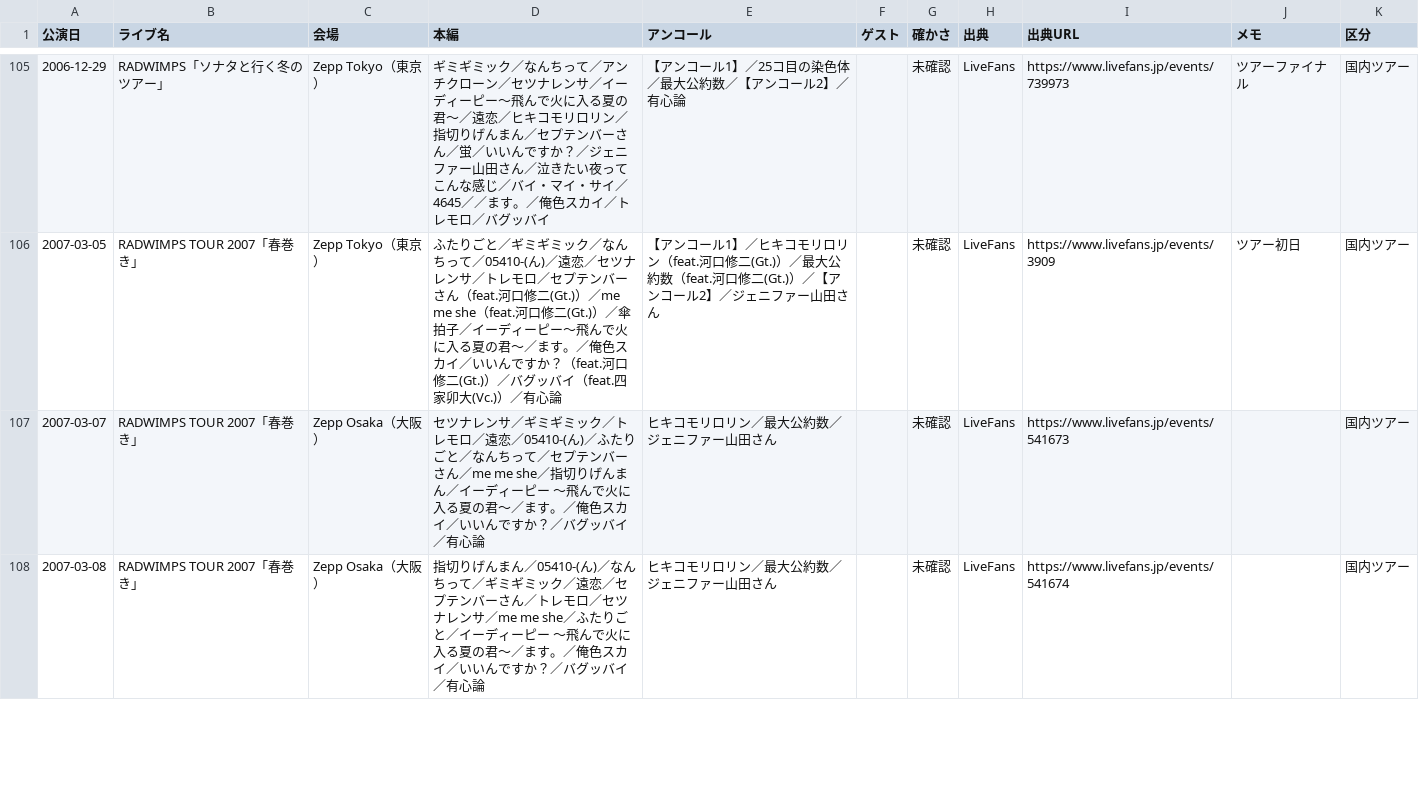
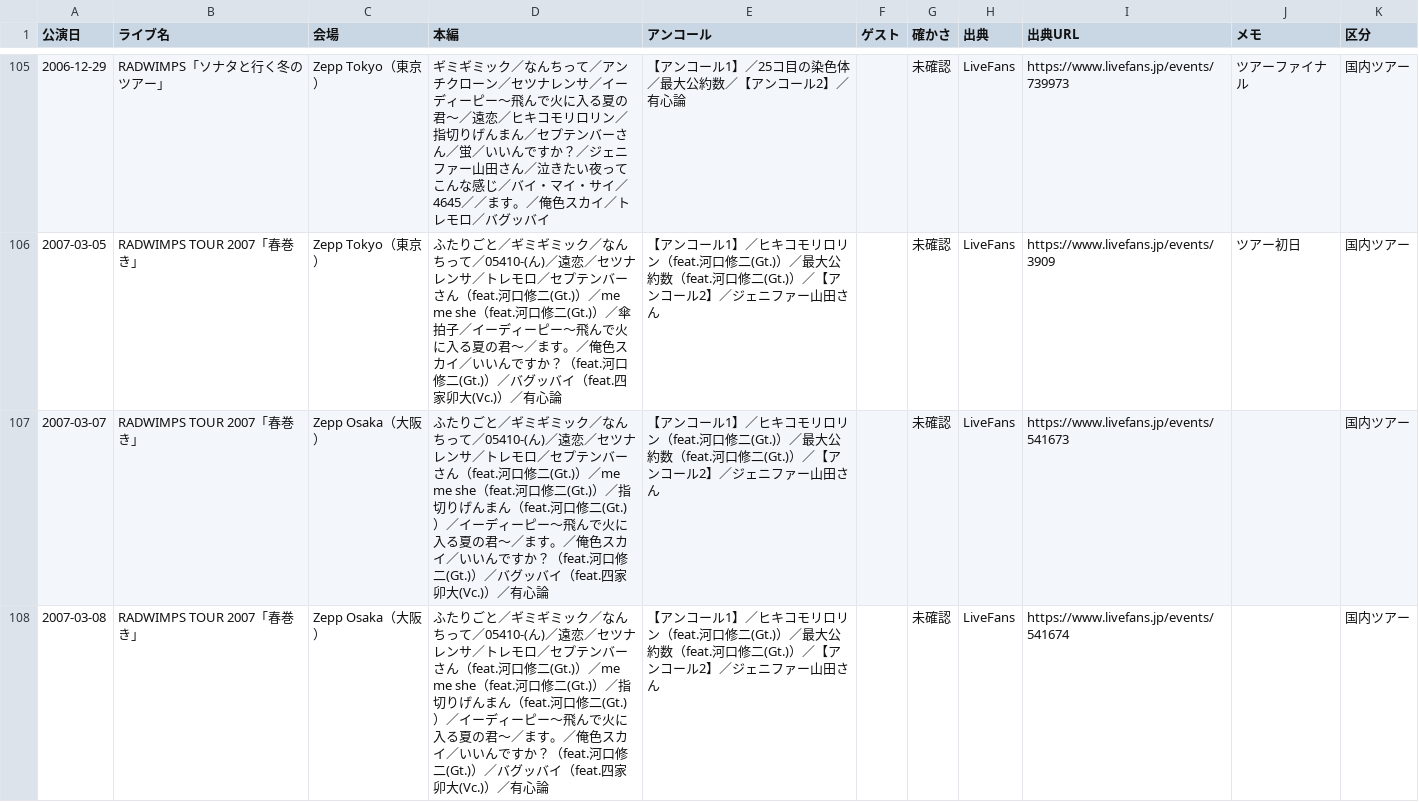
Before and after one commit to radwimps-archive/radwimps-interview-index, a CSV file: data/setlists.csv, drawn as a sheet; only a part is shown, gaps mark what is left out; the diff covers the shown part only.

Commit message:
Update setlists.csv

```diff
--- a/data/setlists.csv
+++ b/data/setlists.csv
@@ -106,3 +106,3 @@
 2007-03-05,RADWIMPS TOUR 2007「春巻き」,Zepp Tokyo（東京）,ふたりごと／ギミギミック／なんちって／05410-(ん)／遠恋／セツナレンサ／トレモロ／セプテンバーさん（feat.河口修二(Gt.)）／me me she（feat.河口修二(Gt.)）／傘拍子／イーディーピー～飛んで火に入る夏の君～／ます。／俺色スカイ／いいんですか？（feat.河口修二(Gt.)）／バグッバイ（feat.四家卯大(Vc.)）／有心論,【アンコール1】／ヒキコモリロリン（feat.河口修二(Gt.)）／最大公約数（feat.河口修二(Gt.)）／【アンコール2】／ジェニファー山田さん,,未確認,LiveFans,https://www.livefans.jp/events/3909,ツアー初日,国内ツアー
-2007-03-07,RADWIMPS TOUR 2007「春巻き」,Zepp Osaka（大阪）,セツナレンサ／ギミギミック／トレモロ／遠恋／05410-(ん)／ふたりごと／なんちって／セプテンバーさん／me me she／指切りげんまん／イーディーピー 〜飛んで火に入る夏の君〜／ます。／俺色スカイ／いいんですか？／バグッバイ／有心論,ヒキコモリロリン／最大公約数／ジェニファー山田さん,,未確認,LiveFans,https://www.livefans.jp/events/541673,,国内ツアー
-2007-03-08,RADWIMPS TOUR 2007「春巻き」,Zepp Osaka（大阪）,指切りげんまん／05410-(ん)／なんちって／ギミギミック／遠恋／セプテンバーさん／トレモロ／セツナレンサ／me me she／ふたりごと／イーディーピー 〜飛んで火に入る夏の君〜／ます。／俺色スカイ／いいんですか？／バグッバイ／有心論,ヒキコモリロリン／最大公約数／ジェニファー山田さん,,未確認,LiveFans,https://www.livefans.jp/events/541674,,国内ツアー
+2007-03-07,RADWIMPS TOUR 2007「春巻き」,Zepp Osaka（大阪）,ふたりごと／ギミギミック／なんちって／05410-(ん)／遠恋／セツナレンサ／トレモロ／セプテンバーさん（feat.河口修二(Gt.)）／me me she（feat.河口修二(Gt.)）／指切りげんまん（feat.河口修二(Gt.)）／イーディーピー～飛んで火に入る夏の君～／ます。／俺色スカイ／いいんですか？（feat.河口修二(Gt.)）／バグッバイ（feat.四家卯大(Vc.)）／有心論,【アンコール1】／ヒキコモリロリン（feat.河口修二(Gt.)）／最大公約数（feat.河口修二(Gt.)）／【アンコール2】／ジェニファー山田さん,,未確認,LiveFans,https://www.livefans.jp/events/541673,,国内ツアー
+2007-03-08,RADWIMPS TOUR 2007「春巻き」,Zepp Osaka（大阪）,ふたりごと／ギミギミック／なんちって／05410-(ん)／遠恋／セツナレンサ／トレモロ／セプテンバーさん（feat.河口修二(Gt.)）／me me she（feat.河口修二(Gt.)）／指切りげんまん（feat.河口修二(Gt.)）／イーディーピー～飛んで火に入る夏の君～／ます。／俺色スカイ／いいんですか？（feat.河口修二(Gt.)）／バグッバイ（feat.四家卯大(Vc.)）／有心論,【アンコール1】／ヒキコモリロリン（feat.河口修二(Gt.)）／最大公約数（feat.河口修二(Gt.)）／【アンコール2】／ジェニファー山田さん,,未確認,LiveFans,https://www.livefans.jp/events/541674,,国内ツアー
```
Also changed, not shown: 12 edited cells elsewhere in this file.
